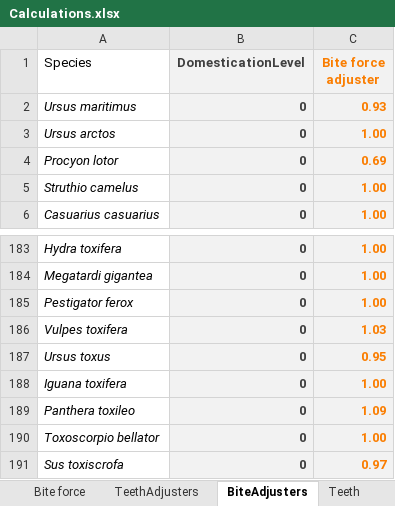
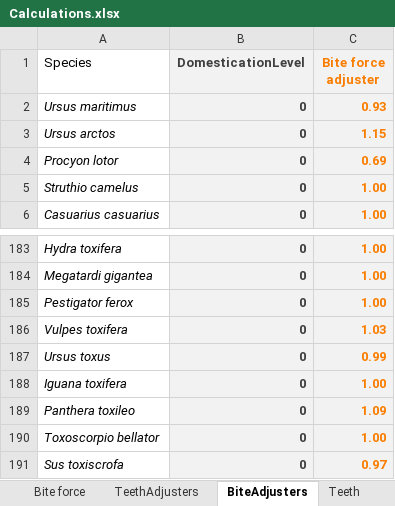
Before and after one commit to AbobaShark/ZoologyMod-Framework-For-Rimworld, an Excel workbook: checker/Calculations.xlsx, sheet BiteAdjusters, drawn as a sheet; only a part is shown, gaps mark what is left out; values as stored, in another font and other column widths than the file's, no borders; the diff names each change by its address in the sheet, - before the commit and + after, or states it on an @@ line.

```diff
--- a/checker/Calculations.xlsx (sheet BiteAdjusters)
+++ b/checker/Calculations.xlsx (sheet BiteAdjusters)
-C3 (Bite force adjuster): 1.00
+C3 (Bite force adjuster): 1.15
-C187 (Bite force adjuster): 0.95
+C187 (Bite force adjuster): 0.99
```
Also changed, not shown: sheet Bite force, charts or pictures, 47 other files.
